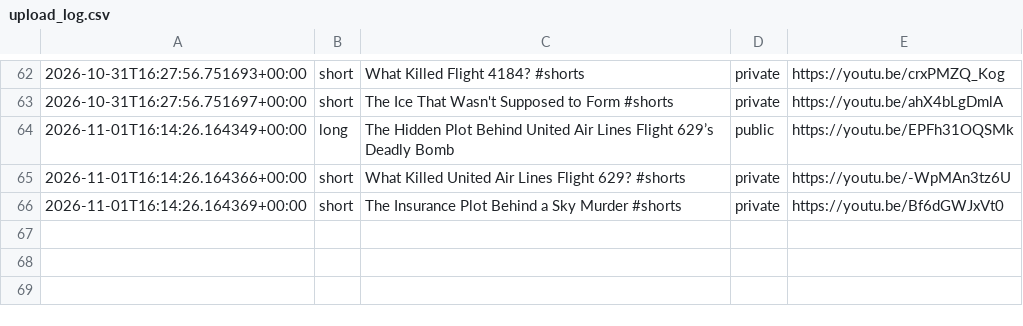
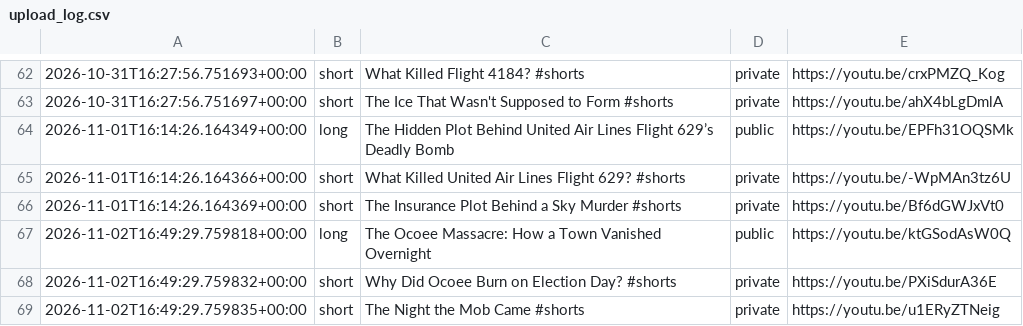
Before and after one commit to skhan750029-ui/dark-history-agent, a CSV file: data/upload_log.csv, drawn as a sheet; only a part is shown, gaps mark what is left out; the diff names each change by its address in the sheet, - before the commit and + after, or states it on an @@ line.

```diff
--- a/data/upload_log.csv
+++ b/data/upload_log.csv
+row 67: 2026-11-02T16:49:29.759818+00:00 | long | The Ocoee Massacre: How a Town Vanished Overnight | public | https://youtu.be/ktGSodAsW0Q
+row 68: 2026-11-02T16:49:29.759832+00:00 | short | Why Did Ocoee Burn on Election Day? #shorts | private | https://youtu.be/PXiSdurA36E
+row 69: 2026-11-02T16:49:29.759835+00:00 | short | The Night the Mob Came #shorts | private | https://youtu.be/u1ERyZTNeig
```
Also changed, not shown: 2 other files.
